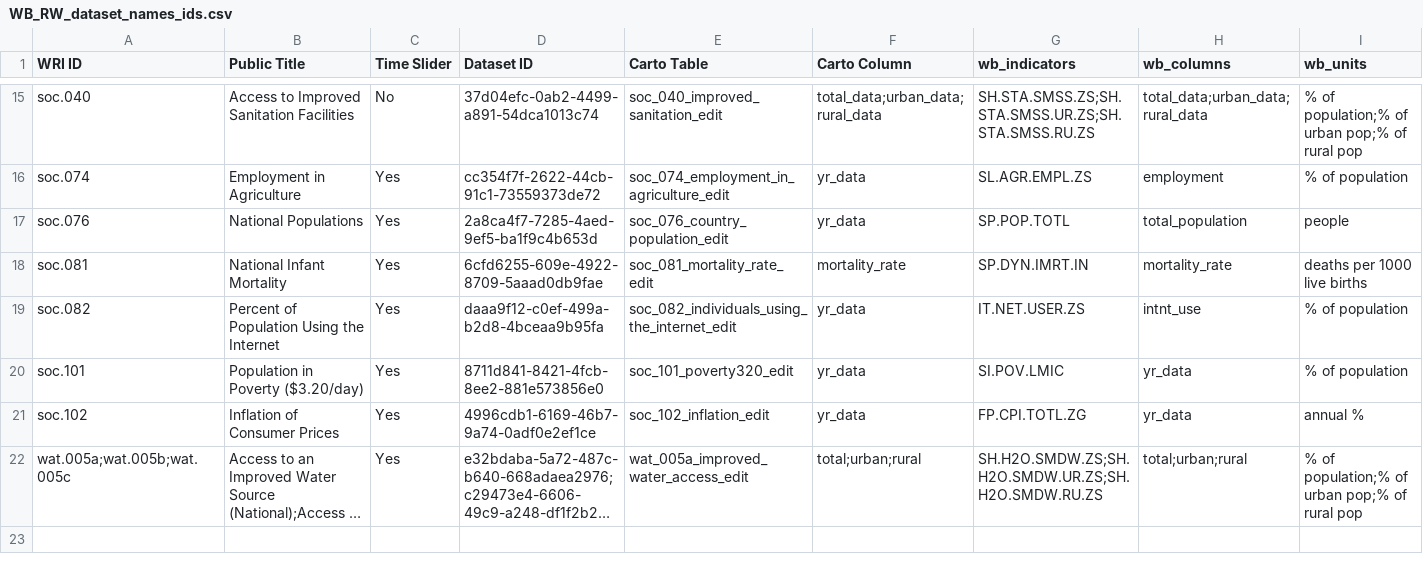
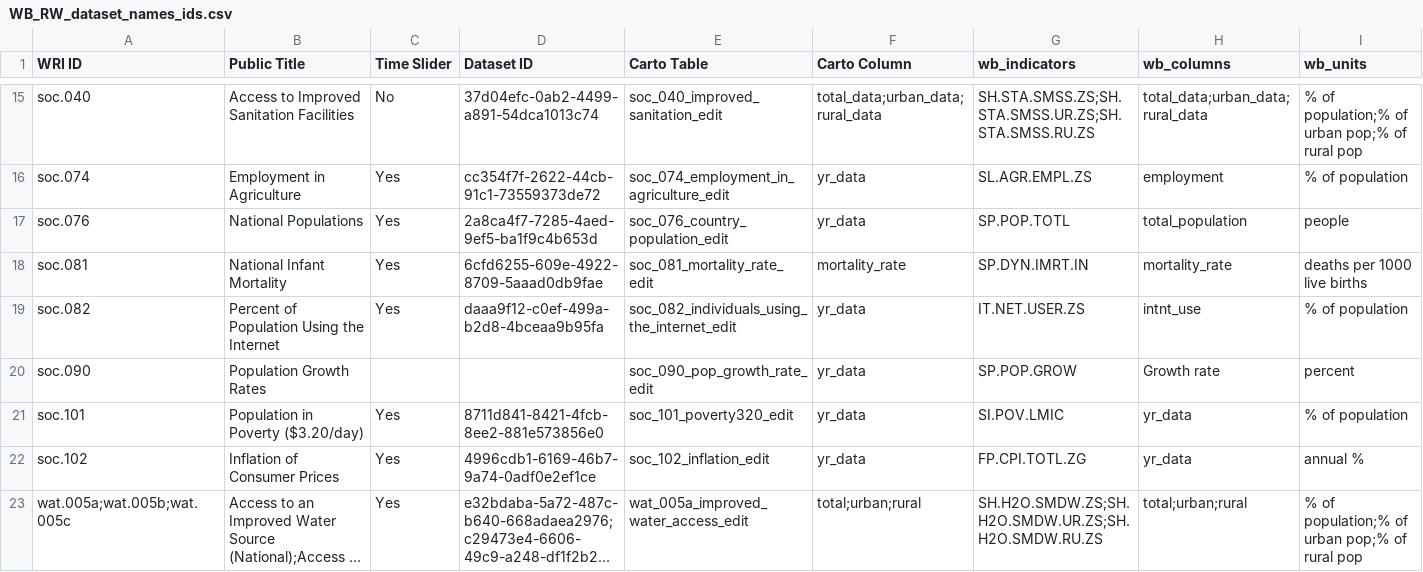
Before and after one commit to resource-watch/nrt-scripts, a CSV file: upload_worldbank_data/WB_RW_dataset_names_ids.csv, drawn as a sheet; only a part is shown, gaps mark what is left out; long unchanged cells end in ….

Commit message:
Update WB_RW_dataset_names_ids.csv

```diff
--- a/upload_worldbank_data/WB_RW_dataset_names_ids.csv
+++ b/upload_worldbank_data/WB_RW_dataset_names_ids.csv
@@ -19,2 +19,3 @@ soc.081,National Infant Mortality,Yes,6cfd6255-609e-4922-8709-5aaad0db9fae,soc_0
 soc.082,Percent of Population Using the Internet,Yes,daaa9f12-c0ef-499a-b2d8-4bceaa9b95fa,soc_082_individuals_using_the_internet_edit,yr_data,IT.NET.USER.ZS,intnt_use,% of population
+soc.090,Population Growth Rates,,,soc_090_pop_growth_rate_edit,yr_data,SP.POP.GROW,Growth rate,percent
 soc.101,Population in Poverty ($3.20/day),Yes,8711d841-8421-4fcb-8ee2-881e573856e0,soc_101_poverty320_edit,yr_data,SI.POV.LMIC,yr_data,% of population
```
